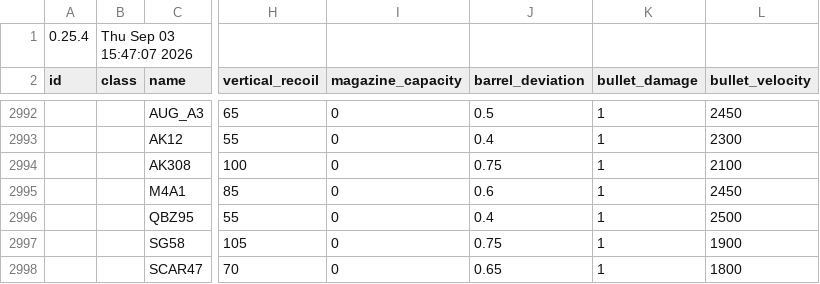
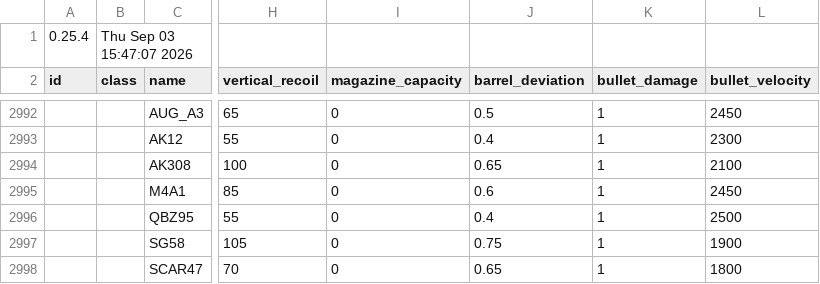
Before and after one commit to recoil-group/deadline-balancing, a CSV file: balancing.csv, drawn as a sheet; only a part is shown, gaps mark what is left out; the diff names each change by its address in the sheet, - before the commit and + after, or states it on an @@ line.

Commit message:
-.10 deviation from AK308 to account for 15r mag nerf

```diff
--- a/balancing.csv
+++ b/balancing.csv
-J2994 (barrel_deviation): 0.75
+J2994 (barrel_deviation): 0.65
```
